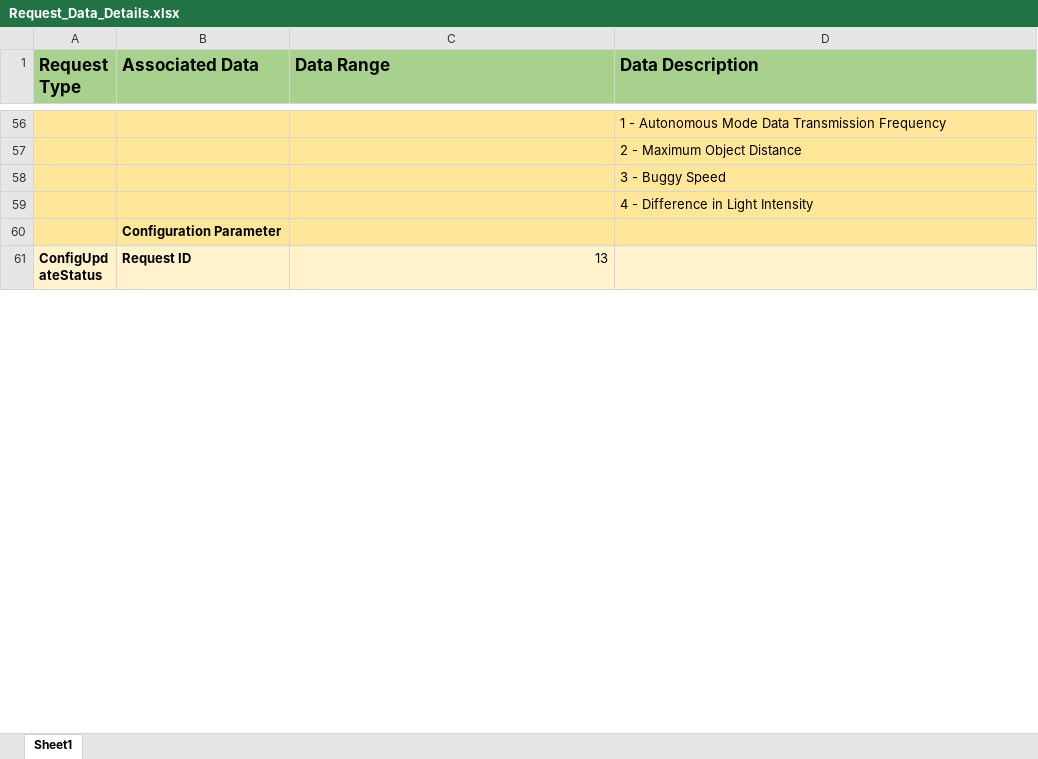
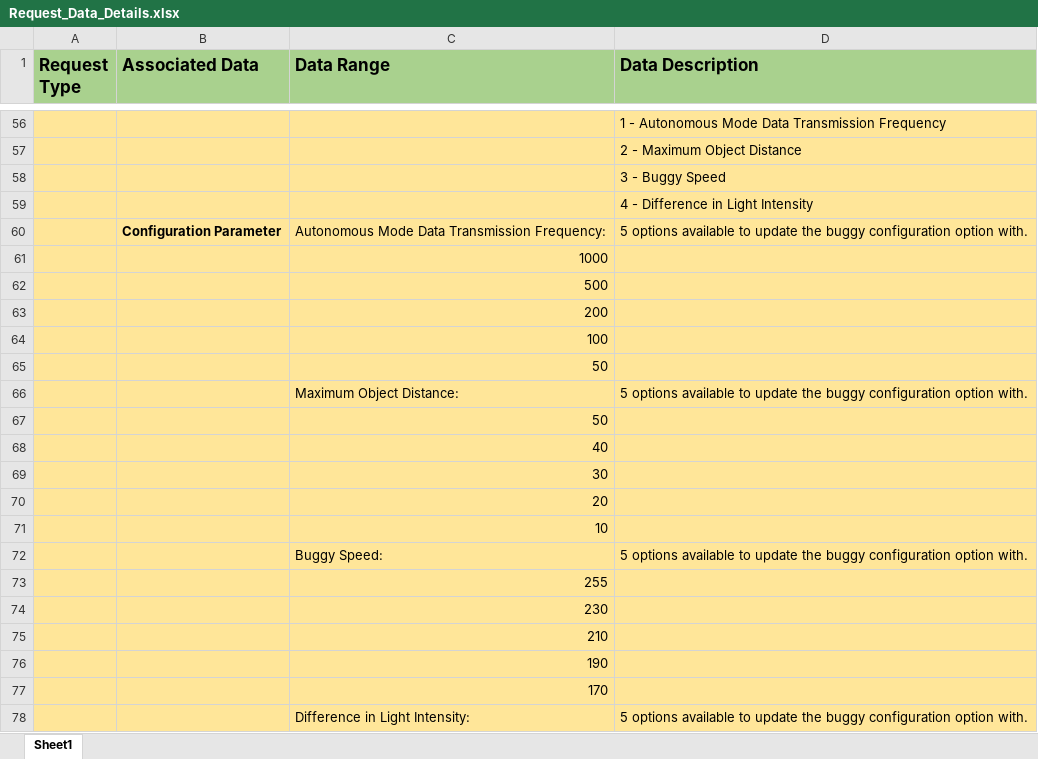
Before and after one commit to zed95/SOFT564Z-CW, an Excel workbook: Documentation/Request_Data_Details.xlsx, sheet Sheet1, drawn as a sheet; only a part is shown, gaps mark what is left out; the shorter side is filled out with more unchanged rows; values as stored, in another font and other column widths than the file's, no borders; removed rows and columns are numbered as before the commit, all else as after; the diff covers the shown part only; the diff names each change by its address in the sheet, - before the commit and + after, or states it on an @@ line.

```diff
--- a/Documentation/Request_Data_Details.xlsx (sheet Sheet1)
+++ b/Documentation/Request_Data_Details.xlsx (sheet Sheet1)
-row 60:  | Configuration Parameter
+row 60:  | Configuration Parameter | Autonomous Mode Data Transmission Frequency: | 5 options available to update the buggy configuration option with.
+row 61:  |  | 1000
+row 62:  |  | 500
+row 63:  |  | 200
+row 64:  |  | 100
+row 65:  |  | 50
+row 66:  |  | Maximum Object Distance: | 5 options available to update the buggy configuration option with.
+row 67:  |  | 50
+row 68:  |  | 40
+row 69:  |  | 30
+row 70:  |  | 20
+row 71:  |  | 10
+row 72:  |  | Buggy Speed: | 5 options available to update the buggy configuration option with.
+row 73:  |  | 255
+row 74:  |  | 230
+row 75:  |  | 210
+row 76:  |  | 190
+row 77:  |  | 170
+row 78:  |  | Difference in Light Intensity: | 5 options available to update the buggy configuration option with.
```
Also changed, not shown: 9 added rows, 4 removed rows and 9 edited cells elsewhere in this sheet, Documentation/Request_List.xlsx, 7 other files.
